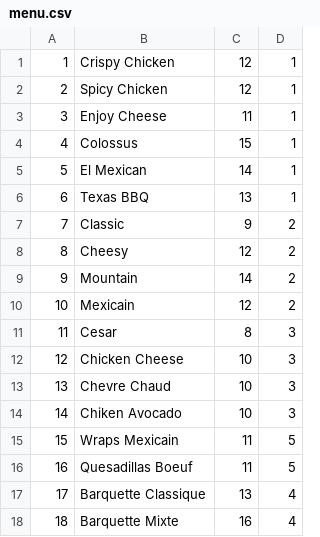
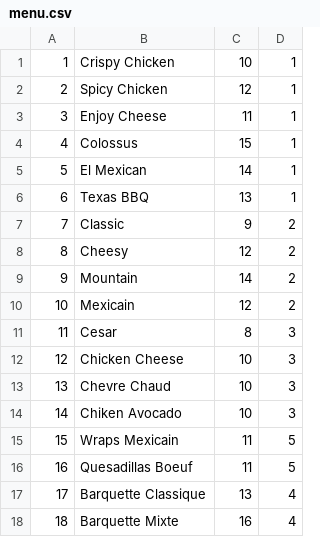
Before and after one commit to DylanCAD/GestionRestaurant, a CSV file: src/DataFixtures/menu.csv, drawn as a sheet.

```diff
--- a/src/DataFixtures/menu.csv
+++ b/src/DataFixtures/menu.csv
@@ -1,2 +1,2 @@
-1,Crispy Chicken,12,1
+1,Crispy Chicken,10,1
 2,Spicy Chicken,12,1
```
Also changed, not shown: 28 other files.
